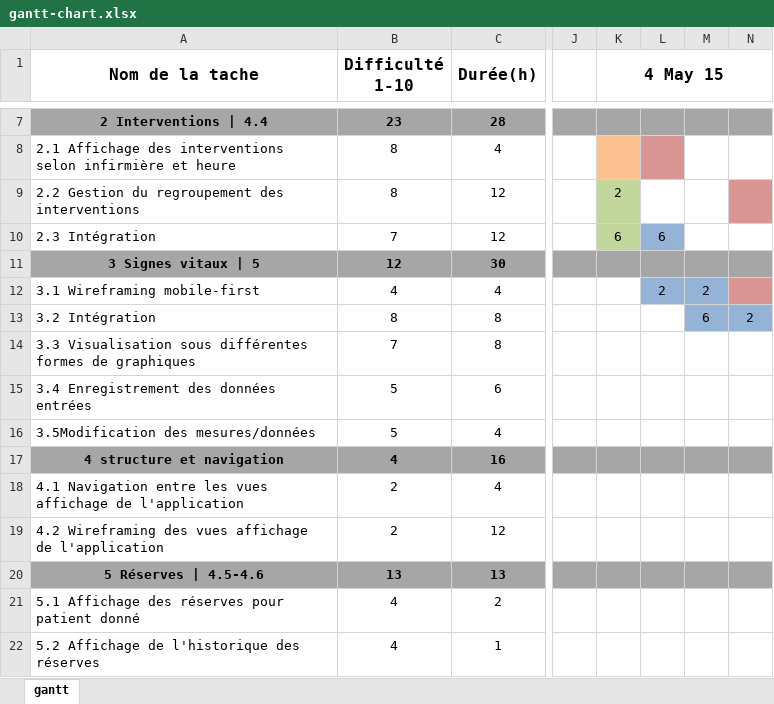
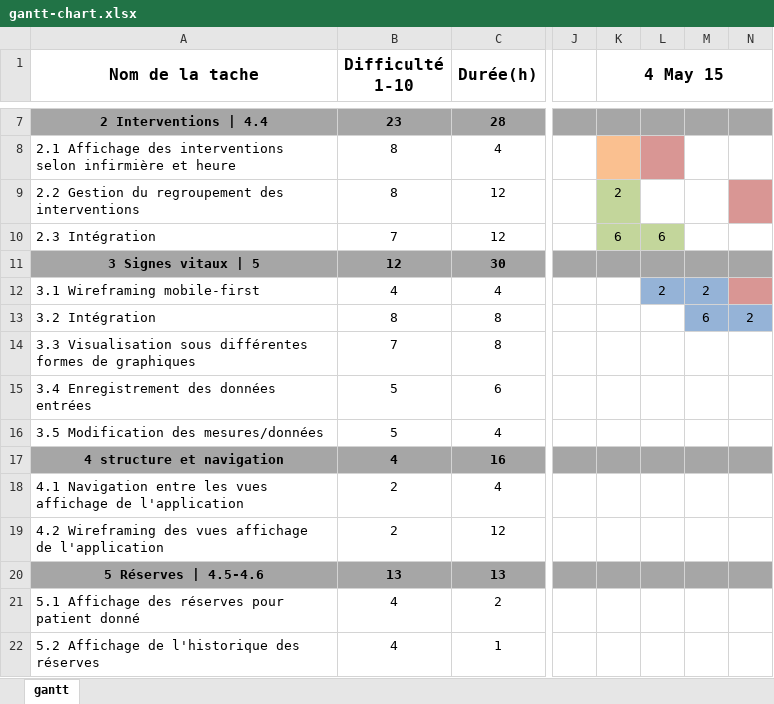
Before and after one commit to yvannargentin/bachelorproject, an Excel workbook: gantt-chart.xlsx, sheet gantt, drawn as a sheet; only a part is shown, gaps mark what is left out; values as stored, in another font and other column widths than the file's, no borders; the diff names each change by its address in the sheet, - before the commit and + after, or states it on an @@ line.

```diff
--- a/gantt-chart.xlsx (sheet gantt)
+++ b/gantt-chart.xlsx (sheet gantt)
-L10 fill: #95B3D7
+L10 fill: #C3D69B
-A16 (Nom de la tache): 3.5Modification des mesures/données
+A16 (Nom de la tache): 3.5 Modification des mesures/données
```
Also changed, not shown: 5 other files.
